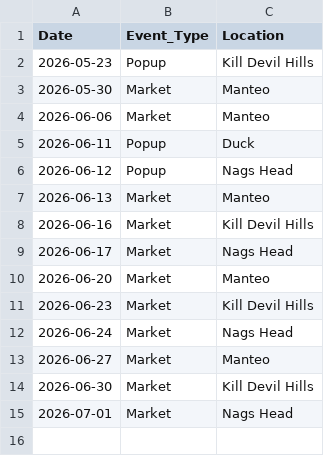
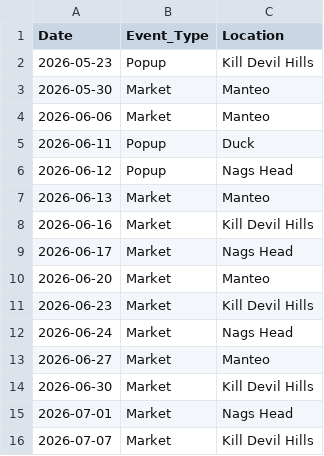
Before and after one commit to zoetankersley/sunrise_social_club, a CSV file: data/external/events.csv, drawn as a sheet; the diff names each change by its address in the sheet, - before the commit and + after, or states it on an @@ line.

Commit message:
add today's data

```diff
--- a/data/external/events.csv
+++ b/data/external/events.csv
+row 16: 2026-07-07 | Market | Kill Devil Hills
```
Also changed, not shown: data/external/weather.csv, 4 other files.
